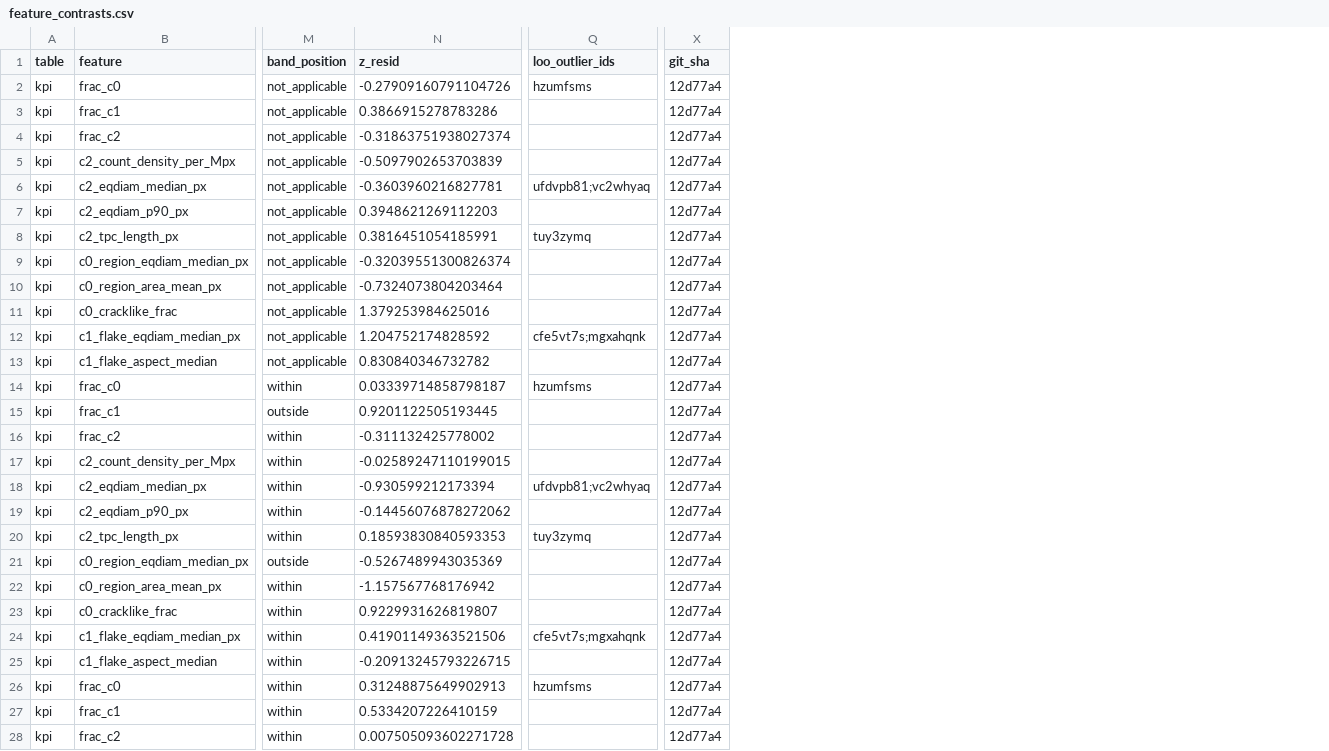
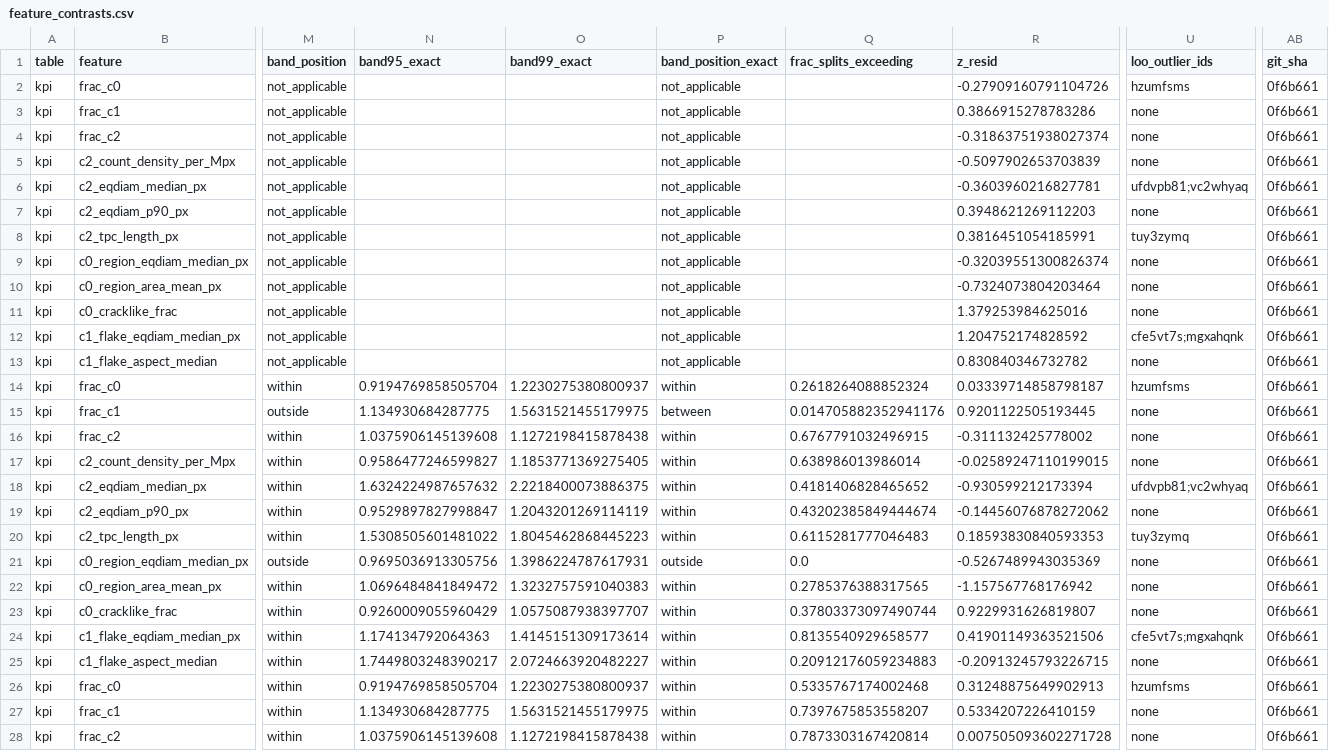
Before and after one commit to Cottrell-LockedIn/AIxScience, a CSV file: results/stats/feature_contrasts.csv, drawn as a sheet; only a part is shown, gaps mark what is left out; addresses are those after the commit; the diff covers the shown part only; the diff names each change by its address in the sheet, - before the commit and + after, or states it on an @@ line.

```diff
--- a/results/stats/feature_contrasts.csv
+++ b/results/stats/feature_contrasts.csv
+column N (band95_exact), rows 14-28: 0.9194769858505704 | 1.134930684287775 | 1.0375906145139608 | 0.9586477246599827 | 1.6324224987657632 | 0.9529897827998847 | 1.5308505601481022 | 0.9695036913305756 | 1.0696484841849472 | 0.9260009055960429 | 1.174134792064363 | 1.7449803248390217 | 0.9194769858505704 | 1.134930684287775 | 1.0375906145139608
+column O (band99_exact), rows 14-28: 1.2230275380800937 | 1.5631521455179975 | 1.1272198415878438 | 1.1853771369275405 | 2.2218400073886375 | 1.2043201269114119 | 1.8045462868445223 | 1.3986224787617931 | 1.3232757591040383 | 1.0575087938397707 | 1.4145151309173614 | 2.0724663920482227 | 1.2230275380800937 | 1.5631521455179975 | 1.1272198415878438
+column P (band_position_exact), rows 2-28: not_applicable | not_applicable | not_applicable | not_applicable | not_applicable | not_applicable | not_applicable | not_applicable | not_applicable | not_applicable | not_applicable | not_applicable | within | between | within | within | within | within | within | outside | within | within | within | within | within | within | within
+column Q (frac_splits_exceeding), rows 14-28: 0.2618264088852324 | 0.014705882352941176 | 0.6767791032496915 | 0.638986013986014 | 0.4181406828465652 | 0.43202385849444674 | 0.6115281777046483 | 0.0 | 0.2785376388317565 | 0.37803373097490744 | 0.8135540929658577 | 0.20912176059234883 | 0.5335767174002468 | 0.7397675853558207 | 0.7873303167420814
-AB2:AB28 (git_sha): 12d77a4
+AB2:AB28 (git_sha): 0f6b661
-U3:U5 (loo_outlier_ids): (empty)
+U3:U5 (loo_outlier_ids): none
-U7 (loo_outlier_ids): (empty)
+U7 (loo_outlier_ids): none
-U9:U11 (loo_outlier_ids): (empty)
+U9:U11 (loo_outlier_ids): none
-U13 (loo_outlier_ids): (empty)
+U13 (loo_outlier_ids): none
-U15:U17 (loo_outlier_ids): (empty)
+U15:U17 (loo_outlier_ids): none
-U19 (loo_outlier_ids): (empty)
+U19 (loo_outlier_ids): none
-U21:U23 (loo_outlier_ids): (empty)
+U21:U23 (loo_outlier_ids): none
-U25 (loo_outlier_ids): (empty)
+U25 (loo_outlier_ids): none
-U27:U28 (loo_outlier_ids): (empty)
+U27:U28 (loo_outlier_ids): none
```
Also changed, not shown: 66 edited cells elsewhere in this file, results/MODAL_RUNS.csv, results/charging/charging_by_image.csv, 14 other files.
